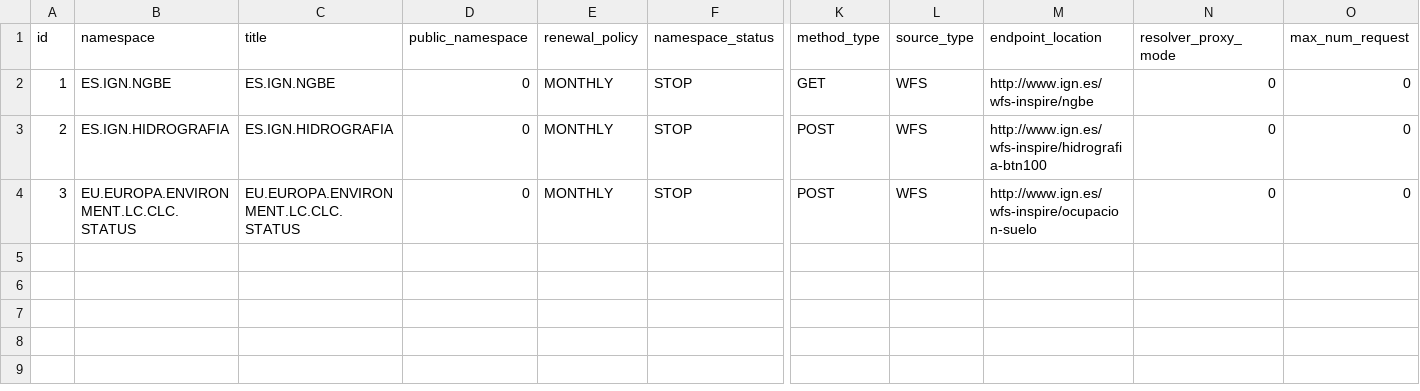
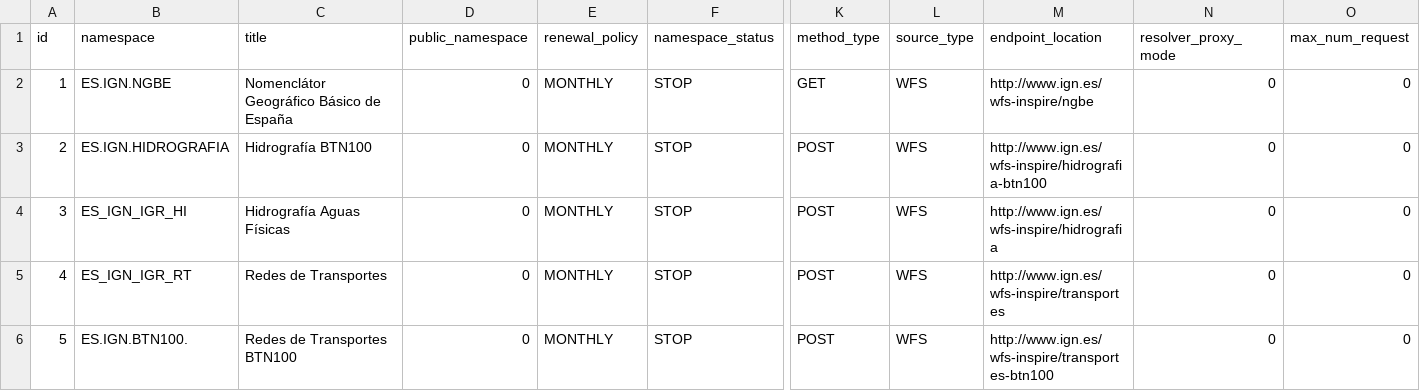
Before and after one commit to IAAA-Lab/pid-ms, a CSV file: src/main/resources/config/liquibase/namespaces.csv, drawn as a sheet; only a part is shown, gaps mark what is left out; rows hold the shown columns only; the diff names each change by its address in the sheet, - before the commit and + after, or states it on an @@ line.

```diff
--- a/src/main/resources/config/liquibase/namespaces.csv
+++ b/src/main/resources/config/liquibase/namespaces.csv
-C2 (title): ES.IGN.NGBE
+C2 (title): Nomenclátor Geográfico Básico de España
-C3 (title): ES.IGN.HIDROGRAFIA
+C3 (title): Hidrografía BTN100
-B4 (namespace): EU.EUROPA.ENVIRONMENT.LC.CLC.STATUS
+B4 (namespace): ES_IGN_IGR_HI
-C4 (title): EU.EUROPA.ENVIRONMENT.LC.CLC.STATUS
+C4 (title): Hidrografía Aguas Físicas
-M4 (endpoint_location): http://www.ign.es/wfs-inspire/ocupacion-suelo
+M4 (endpoint_location): http://www.ign.es/wfs-inspire/hidrografia
+row 5: 4 | ES_IGN_IGR_RT | Redes de Transportes | 0 | MONTHLY | STOP | POST | WFS | http://www.ign.es/wfs-inspire/transportes | 0 | 0
+row 6: 5 | ES.IGN.BTN100. | Redes de Transportes BTN100 | 0 | MONTHLY | STOP | POST | WFS | http://www.ign.es/wfs-inspire/transportes-btn100 | 0 | 0
```
Also changed, not shown: src/main/resources/config/liquibase/features.csv, 19 other files.
